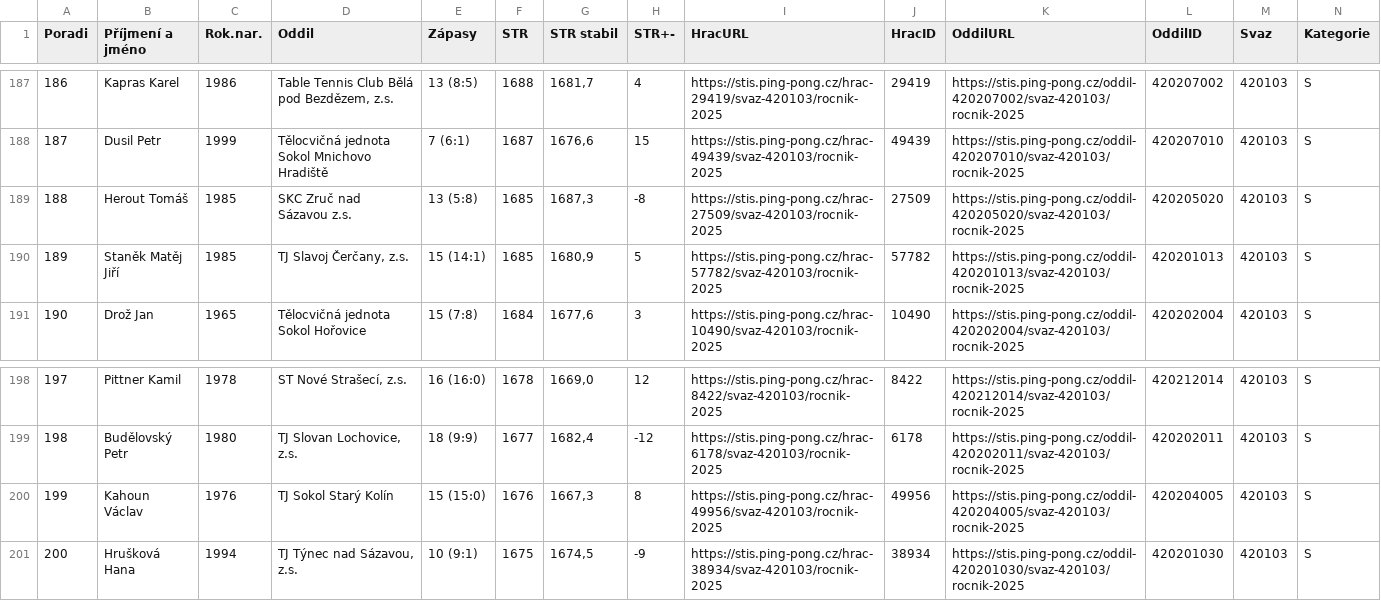
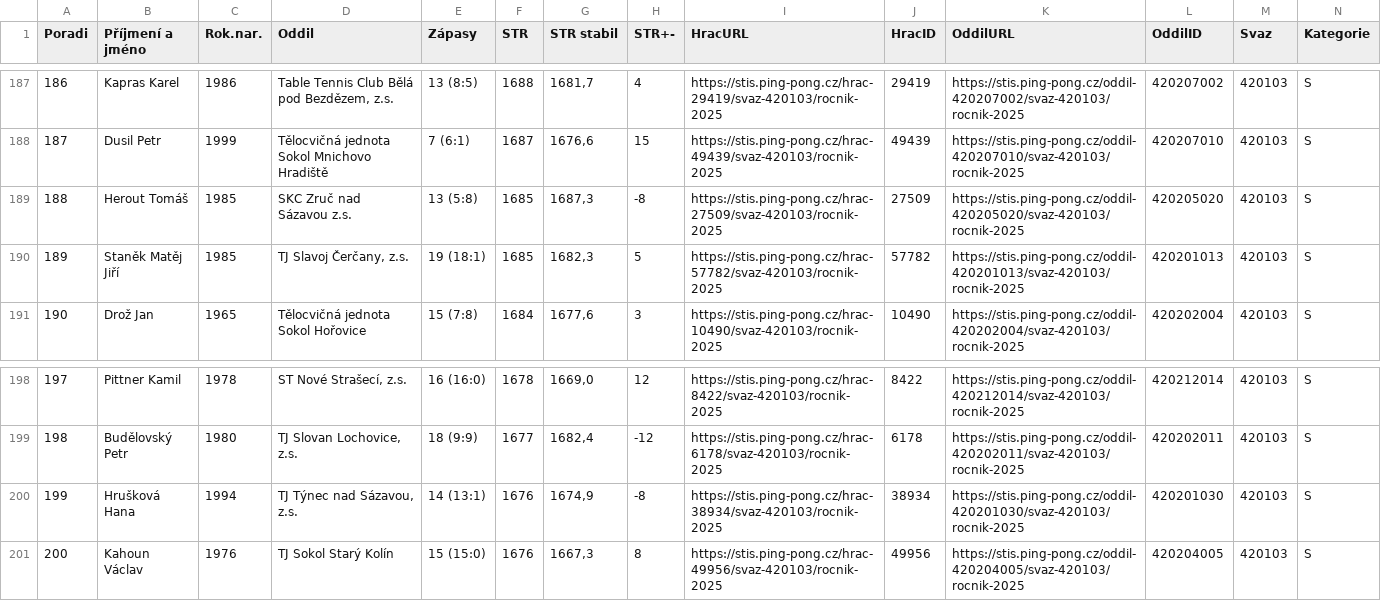
Before and after one commit to dvojtech/stis-soupisky, a CSV file: data/zebricek_420103_2025_kat-s.csv, drawn as a sheet; only a part is shown, gaps mark what is left out; removed rows and columns are numbered as before the commit, all else as after; rows hold the shown columns only; the diff names each change by its address in the sheet, - before the commit and + after, or states it on an @@ line.

```diff
--- a/data/zebricek_420103_2025_kat-s.csv
+++ b/data/zebricek_420103_2025_kat-s.csv
-E190 (Zápasy): 15 (14:1)
+E190 (Zápasy): 19 (18:1)
-G190 (STR stabil): 1680,9
+G190 (STR stabil): 1682,3
+row 200: 199 | Hrušková Hana | 1994 | TJ Týnec nad Sázavou, z.s. | 14 (13:1) | 1676 | 1674,9 | -8 | https://stis.ping-pong.cz/hrac-38934/svaz-420103/rocnik-2025 | 38934 | https://stis.ping-pong.cz/oddil-420201030/svaz-420103/rocnik-2025 | 420201030 | 420103 | S
@@ column A (Poradi) renumbered in row 201 @@
-row 201: 200 | Hrušková Hana | 1994 | TJ Týnec nad Sázavou, z.s. | 10 (9:1) | 1675 | 1674,5 | -9 | https://stis.ping-pong.cz/hrac-38934/svaz-420103/rocnik-2025 | 38934 | https://stis.ping-pong.cz/oddil-420201030/svaz-420103/rocnik-2025 | 420201030 | 420103 | S
```
